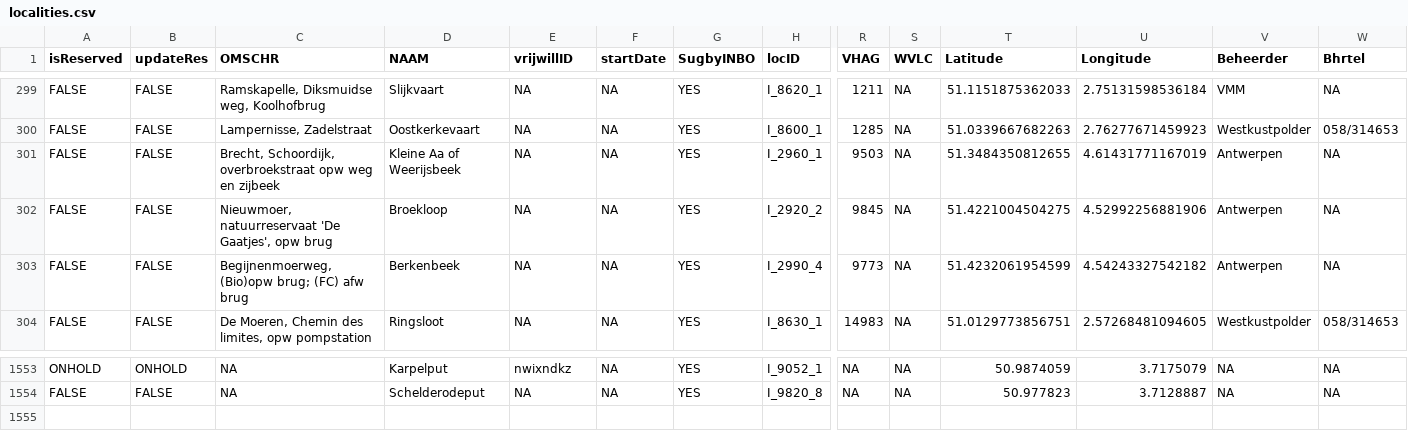
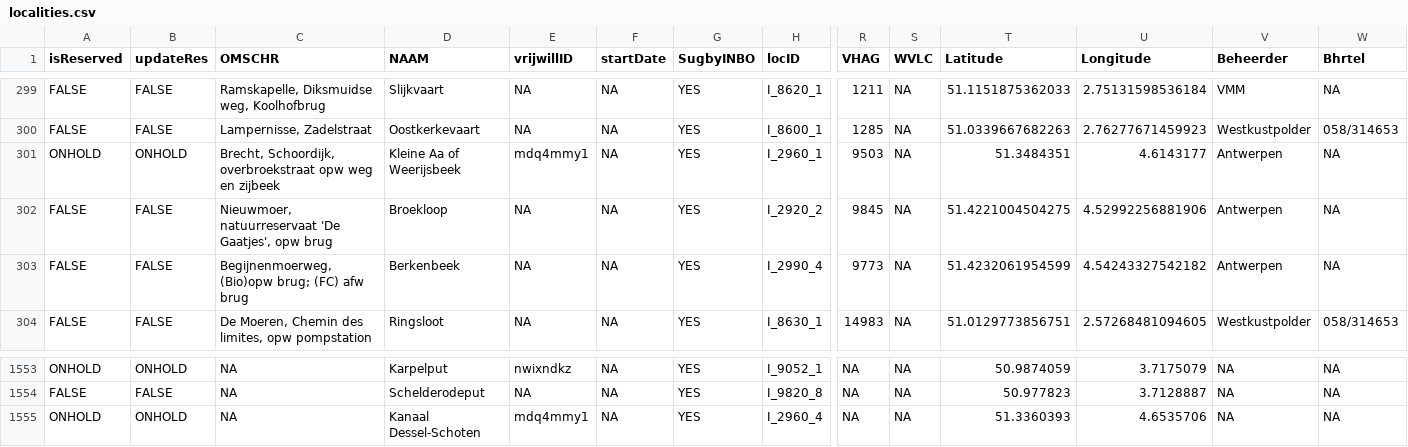
Before and after one commit to inbo/craywatch, a CSV file: assets/localities.csv, drawn as a sheet; only a part is shown, gaps mark what is left out; rows hold the shown columns only; the diff names each change by its address in the sheet, - before the commit and + after, or states it on an @@ line.

Commit message:
Update localities.csv

```diff
--- a/assets/localities.csv
+++ b/assets/localities.csv
-A301 (isReserved): FALSE
+A301 (isReserved): ONHOLD
-B301 (updateRes): FALSE
+B301 (updateRes): ONHOLD
-E301 (vrijwillID): NA
+E301 (vrijwillID): mdq4mmy1
-T301 (Latitude): 51.3484350812655
+T301 (Latitude): 51.3484351
-U301 (Longitude): 4.61431771167019
+U301 (Longitude): 4.6143177
+row 1555: ONHOLD | ONHOLD | NA | Kanaal Dessel-Schoten | mdq4mmy1 | NA | YES | I_2960_4 | NA | NA | 51.3360393 | 4.6535706 | NA | NA
```
